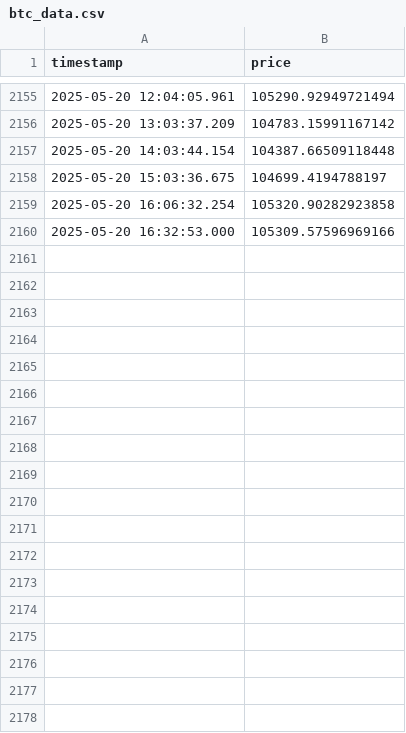
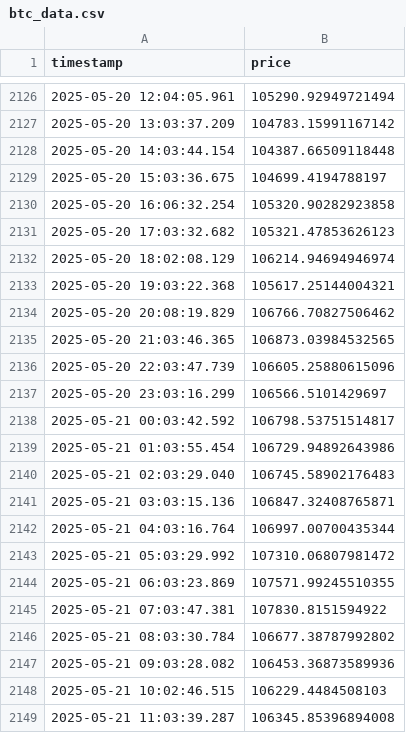
Before and after one commit to hakanemirarslan/High-frequency-Trading-Bitcoin, a CSV file: hft-bitcoin-capstone/backend/btc_data.csv, drawn as a sheet; only a part is shown, gaps mark what is left out; the diff covers the shown part only.

```diff
--- a/hft-bitcoin-capstone/backend/btc_data.csv
+++ b/hft-bitcoin-capstone/backend/btc_data.csv
@@ -2159,2 +2130,20 @@ timestamp,price
 2025-05-20 16:06:32.254,105320.90282923858
-2025-05-20 16:32:53.000,105309.57596969166
+2025-05-20 17:03:32.682,105321.47853626123
+2025-05-20 18:02:08.129,106214.94694946974
+2025-05-20 19:03:22.368,105617.25144004321
+2025-05-20 20:08:19.829,106766.70827506462
+2025-05-20 21:03:46.365,106873.03984532565
+2025-05-20 22:03:47.739,106605.25880615096
+2025-05-20 23:03:16.299,106566.5101429697
+2025-05-21 00:03:42.592,106798.53751514817
+2025-05-21 01:03:55.454,106729.94892643986
+2025-05-21 02:03:29.040,106745.58902176483
+2025-05-21 03:03:15.136,106847.32408765871
+2025-05-21 04:03:16.764,106997.00700435344
+2025-05-21 05:03:29.992,107310.06807981472
+2025-05-21 06:03:23.869,107571.99245510355
+2025-05-21 07:03:47.381,107830.8151594922
+2025-05-21 08:03:30.784,106677.38787992802
+2025-05-21 09:03:28.082,106453.36873589936
+2025-05-21 10:02:46.515,106229.4484508103
+2025-05-21 11:03:39.287,106345.85396894008
```
Also changed, not shown: 11 added rows and 29 removed rows elsewhere in this file, 18 other files.
